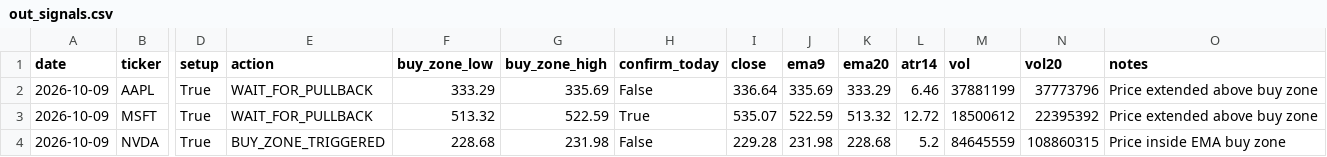
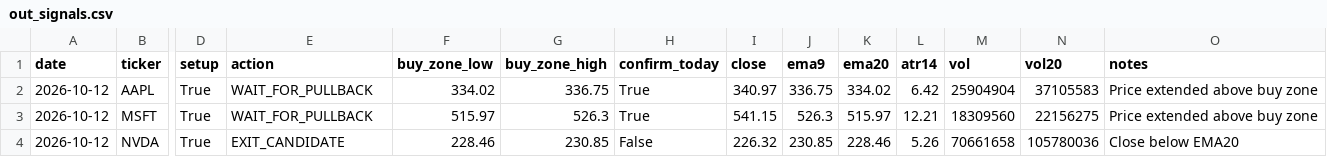
Before and after one commit to Ayodukale/S_B, a CSV file: data/out_signals.csv, drawn as a sheet; only a part is shown, gaps mark what is left out; the diff covers the shown part only; the diff names each change by its address in the sheet, - before the commit and + after, or states it on an @@ line.

```diff
--- a/data/out_signals.csv
+++ b/data/out_signals.csv
-A2:A4 (date): 2026-10-09
+A2:A4 (date): 2026-10-12
-F2 (buy_zone_low): 333.29
+F2 (buy_zone_low): 334.02
-G2 (buy_zone_high): 335.69
+G2 (buy_zone_high): 336.75
-H2 (confirm_today): False
+H2 (confirm_today): True
-I2 (close): 336.64
+I2 (close): 340.97
-J2 (ema9): 335.69
+J2 (ema9): 336.75
-K2 (ema20): 333.29
+K2 (ema20): 334.02
-L2 (atr14): 6.46
+L2 (atr14): 6.42
-M2 (vol): 37881199
+M2 (vol): 25904904
-N2 (vol20): 37773796
+N2 (vol20): 37105583
-F3 (buy_zone_low): 513.32
+F3 (buy_zone_low): 515.97
-G3 (buy_zone_high): 522.59
+G3 (buy_zone_high): 526.3
-I3 (close): 535.07
+I3 (close): 541.15
-J3 (ema9): 522.59
+J3 (ema9): 526.3
-K3 (ema20): 513.32
+K3 (ema20): 515.97
-L3 (atr14): 12.72
+L3 (atr14): 12.21
-M3 (vol): 18500612
+M3 (vol): 18309560
-N3 (vol20): 22395392
+N3 (vol20): 22156275
-E4 (action): BUY_ZONE_TRIGGERED
+E4 (action): EXIT_CANDIDATE
-F4 (buy_zone_low): 228.68
+F4 (buy_zone_low): 228.46
-G4 (buy_zone_high): 231.98
+G4 (buy_zone_high): 230.85
-I4 (close): 229.28
+I4 (close): 226.32
-J4 (ema9): 231.98
+J4 (ema9): 230.85
-K4 (ema20): 228.68
+K4 (ema20): 228.46
-L4 (atr14): 5.2
+L4 (atr14): 5.26
-M4 (vol): 84645559
+M4 (vol): 70661658
-N4 (vol20): 108860315
+N4 (vol20): 105780036
-O4 (notes): Price inside EMA buy zone
+O4 (notes): Close below EMA20
```
Also changed, not shown: 63 edited cells elsewhere in this file, data/ledger.csv, 3 other files.
